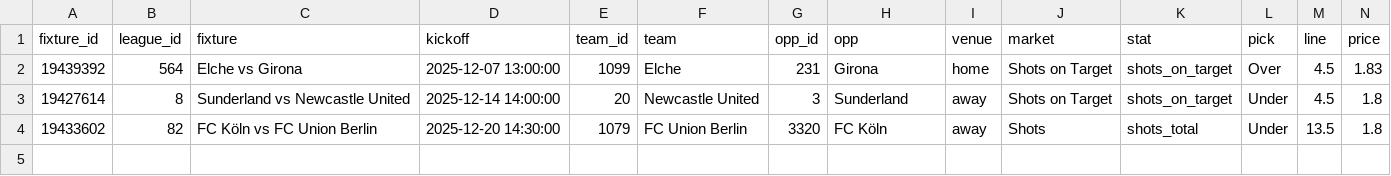
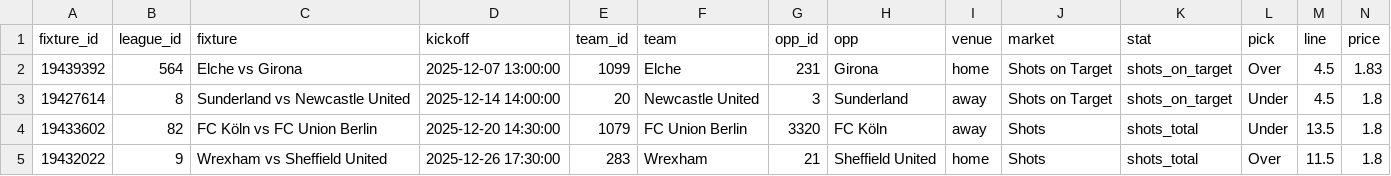
Before and after one commit to jackdoak17-cyber/Betting, a CSV file: data/value_bets/sheets/team_shots_sot_v2_bets.csv, drawn as a sheet; only a part is shown; rows hold the shown columns only; the diff names each change by its address in the sheet, - before the commit and + after, or states it on an @@ line.

```diff
--- a/data/value_bets/sheets/team_shots_sot_v2_bets.csv
+++ b/data/value_bets/sheets/team_shots_sot_v2_bets.csv
+row 5: 19432022 | 9 | Wrexham vs Sheffield United | 2025-12-26 17:30:00 | 283 | Wrexham | 21 | Sheffield United | home | Shots | shots_total | Over | 11.5 | 1.8
```
Also changed, not shown: data/value_bets/sheets/team_shots_sot_v3_bets.csv, data/value_bets/sheets/team_shots_sot_v4_bets.csv, 3 other files.
